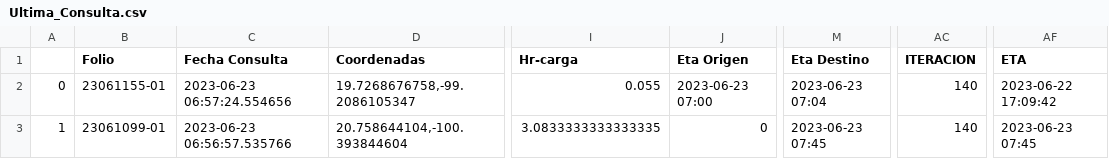
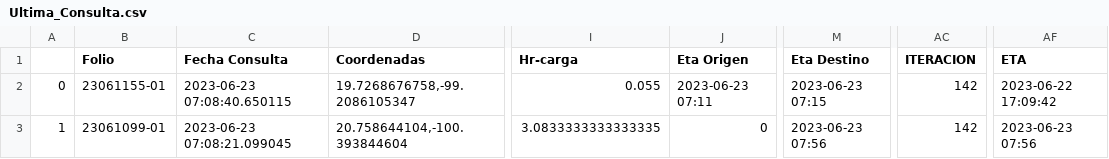
Before and after one commit to NLSCDA/Proyecto-Prisma, a CSV file: Ultima_Consulta.csv, drawn as a sheet; only a part is shown, gaps mark what is left out; the diff names each change by its address in the sheet, - before the commit and + after, or states it on an @@ line.

Commit message:
Actualizacion

```diff
--- a/Ultima_Consulta.csv
+++ b/Ultima_Consulta.csv
-C2 (Fecha Consulta): 2023-06-23 06:57:24.554656
+C2 (Fecha Consulta): 2023-06-23 07:08:40.650115
-J2 (Eta Origen): 2023-06-23 07:00
+J2 (Eta Origen): 2023-06-23 07:11
-M2 (Eta Destino): 2023-06-23 07:04
+M2 (Eta Destino): 2023-06-23 07:15
-AC2:AC3 (ITERACION): 140
+AC2:AC3 (ITERACION): 142
-C3 (Fecha Consulta): 2023-06-23 06:56:57.535766
+C3 (Fecha Consulta): 2023-06-23 07:08:21.099045
-M3 (Eta Destino): 2023-06-23 07:45
+M3 (Eta Destino): 2023-06-23 07:56
-AF3 (ETA): 2023-06-23 07:45
+AF3 (ETA): 2023-06-23 07:56
```
